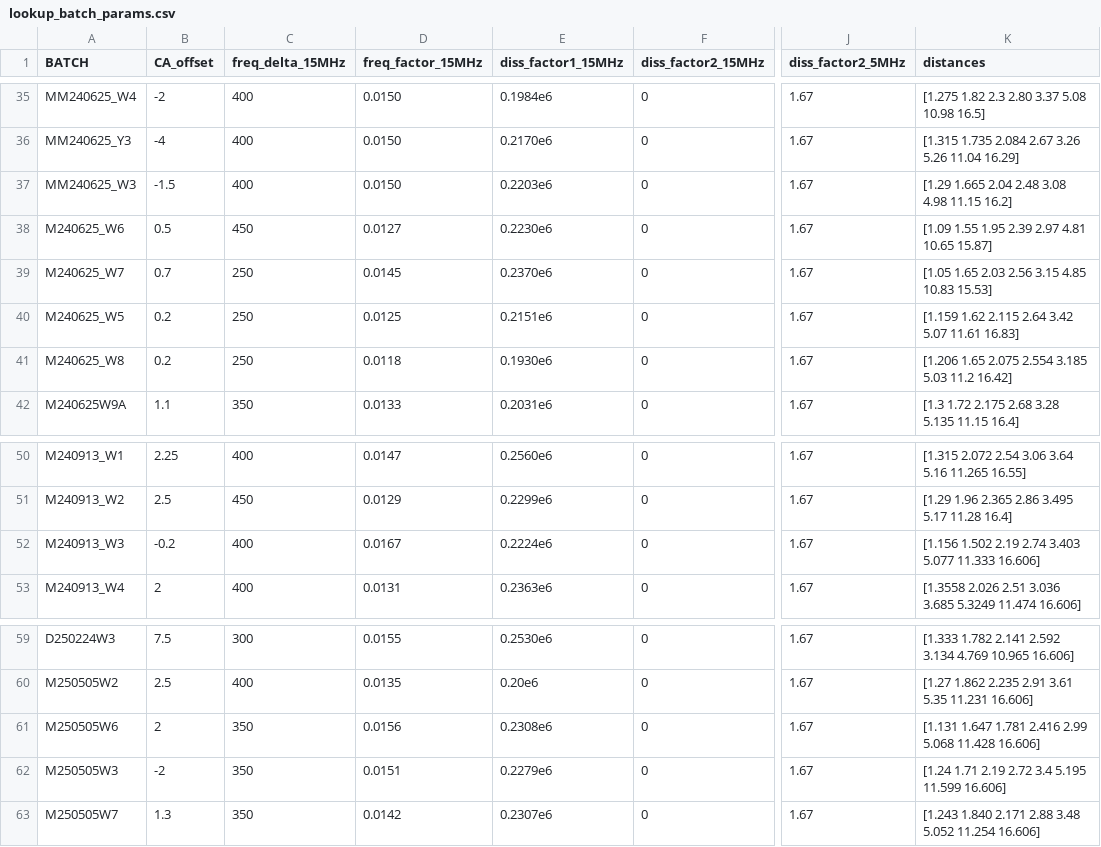
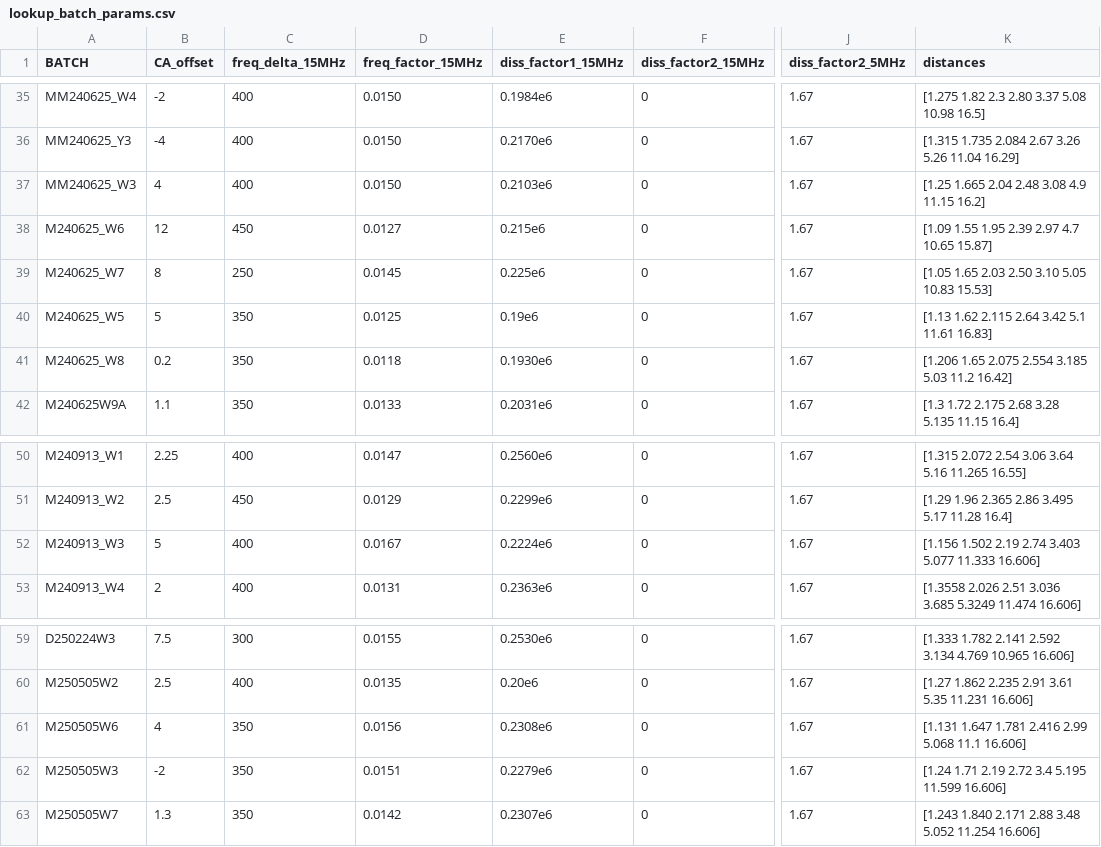
Before and after one commit to QATCH-Technologies/nanovisQ, a CSV file: QATCH/resources/lookup_batch_params.csv, drawn as a sheet; only a part is shown, gaps mark what is left out; the diff names each change by its address in the sheet, - before the commit and + after, or states it on an @@ line.

Commit message:
Updating to resources v37: - Modified batch params

```diff
--- a/QATCH/resources/lookup_batch_params.csv
+++ b/QATCH/resources/lookup_batch_params.csv
-B37 (CA_offset): -1.5
+B37 (CA_offset): 4
-E37 (diss_factor1_15MHz): 0.2203e6
+E37 (diss_factor1_15MHz): 0.2103e6
-K37 (distances): [1.29 1.665 2.04 2.48 3.08 4.98 11.15 16.2]
+K37 (distances): [1.25 1.665 2.04 2.48 3.08 4.9 11.15 16.2]
-B38 (CA_offset): 0.5
+B38 (CA_offset): 12
-E38 (diss_factor1_15MHz): 0.2230e6
+E38 (diss_factor1_15MHz): 0.215e6
-K38 (distances): [1.09 1.55 1.95 2.39 2.97 4.81 10.65 15.87]
+K38 (distances): [1.09 1.55 1.95 2.39 2.97 4.7 10.65 15.87]
-B39 (CA_offset): 0.7
+B39 (CA_offset): 8
-E39 (diss_factor1_15MHz): 0.2370e6
+E39 (diss_factor1_15MHz): 0.225e6
-K39 (distances): [1.05 1.65 2.03 2.56 3.15 4.85 10.83 15.53]
+K39 (distances): [1.05 1.65 2.03 2.50 3.10 5.05 10.83 15.53]
-B40 (CA_offset): 0.2
+B40 (CA_offset): 5
-C40:C41 (freq_delta_15MHz): 250
+C40:C41 (freq_delta_15MHz): 350
-E40 (diss_factor1_15MHz): 0.2151e6
+E40 (diss_factor1_15MHz): 0.19e6
-K40 (distances): [1.159 1.62 2.115 2.64 3.42 5.07 11.61 16.83]
+K40 (distances): [1.13 1.62 2.115 2.64 3.42 5.1 11.61 16.83]
-B52 (CA_offset): -0.2
+B52 (CA_offset): 5
-B61 (CA_offset): 2
+B61 (CA_offset): 4
-K61 (distances): …2.99 5.068 11.428 16.606]
+K61 (distances): …2.99 5.068 11.1 16.606]
```
Also changed, not shown: QATCH/resources/lookup_resources.csv.
